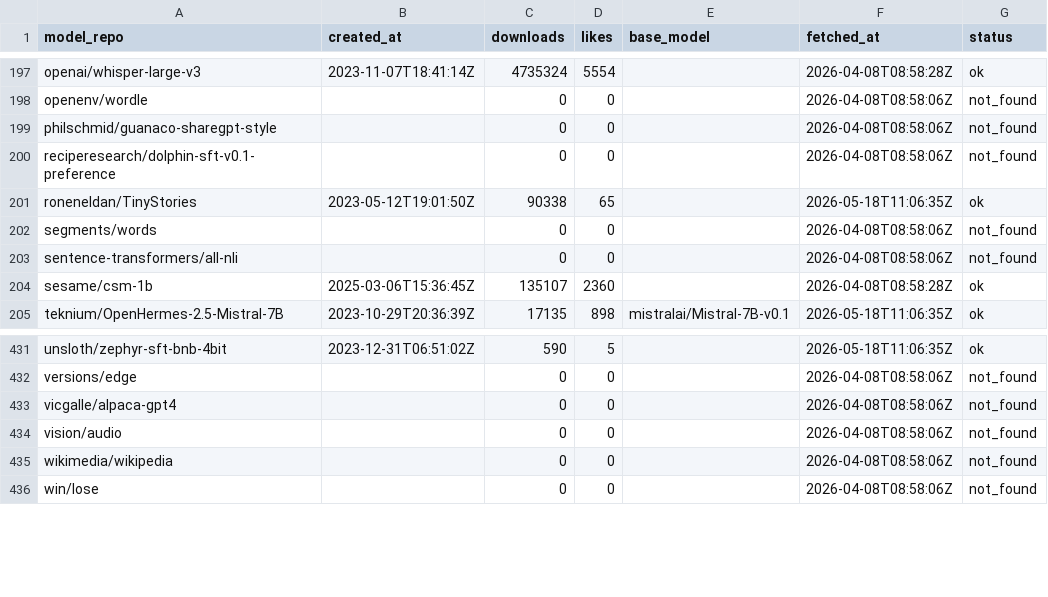
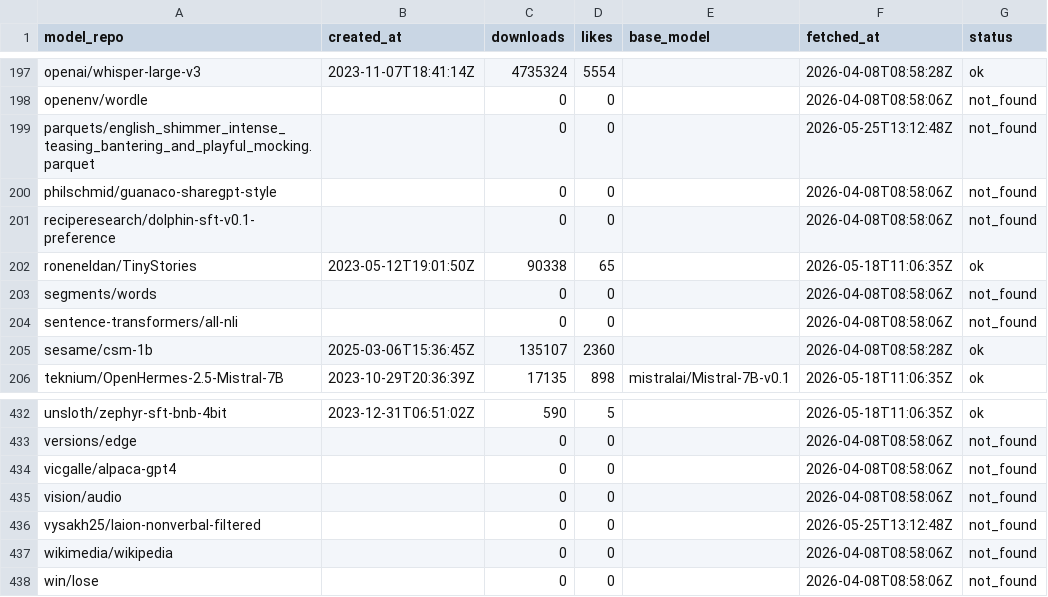
Before and after one commit to unslothai/notebooks, a CSV file: scripts/model_created_at.csv, drawn as a sheet; only a part is shown, gaps mark what is left out; the diff names each change by its address in the sheet, - before the commit and + after, or states it on an @@ line.

Commit message:
Orpheus 3B TTS: swap to LAION shimmer with cue-token re-injection
Replaces Jenny+LJSpeech with LAION's shimmer voice slice of
`vysakh25/laion-nonverbal-filtered` (CC-BY-4.0). Three shimmer
emotion buckets (calm / playful / joyful) are loaded directly via
hf_hub_download + pyarrow to bypass HF datasets' config-hash lookup,
then mapped through `_row_to_orpheus` which:

1. Decodes `audio_bytes` via soundfile and casts to HF Audio(), so
   the existing SNAC tokenisation cell sees the same `{array,
   sampling_rate}` shape it always did.
2. Re-injects Orpheus's pretrained `<laughs>` / `<sighs>` / `<giggles>`
   / `<gasps>` / `<whispers>` / etc. cue tokens at the start of each
   transcript by matching keyword stems against LAION's
   `parentheticals` column (LAION stores cues as natural-language
   descriptions like "Light Laugh, a gentle sound that barely breaks
   the silence" with the parenthetical stripped from `text_clean`).

A small uniqueness classifier (workspace_0/scripts/tts_dataset_
uniqueness.py) was built to validate the swap before pushing. On 30
random clips per dataset it shows:

- LAION_shimmer pitch range 663 Hz, expressiveness +0.68
- Elise (BarryFutureman mirror) pitch range 235 Hz, expressiveness -0.15
- VCTK_p225 expressiveness +0.21
- LJSpeech expressiveness -0.20 (baseline)
- Jenny expressiveness -0.55 (the most robotic)

That is, LAION shimmer is acoustically the most expressive option
among the legally clean candidates, and after the cue-token
re-injection it also drives the same `<laughs>` / `<sighs>` token
reinforcement Elise was prized for.

`keithito/lj_speech` (public-domain Linda Johnson via LibriVox) is
kept as the cue-less fallback in case LAION ever disappears.

```diff
--- a/scripts/model_created_at.csv
+++ b/scripts/model_created_at.csv
+row 199: parquets/english_shimmer_intense_teasing_bantering_and_playful_mocking.parquet |  | 0 | 0 |  | 2026-05-25T13:12:48Z | not_found
+row 436: vysakh25/laion-nonverbal-filtered |  | 0 | 0 |  | 2026-05-25T13:12:48Z | not_found
```
Also changed, not shown: 5 other files.
